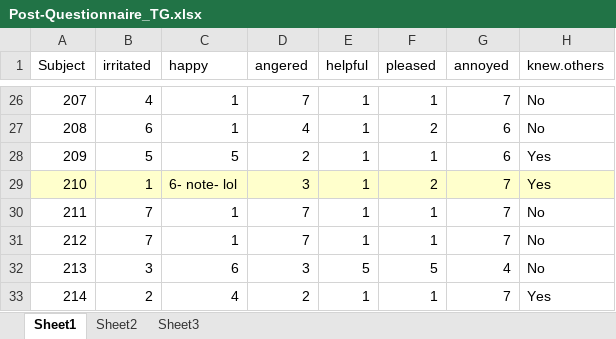
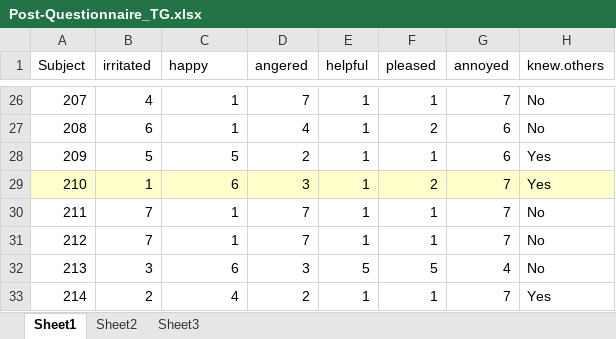
Before and after one commit to GiulioCentorame/vvg-2d4d, an Excel workbook: raw-data-prep/raw_data/Post-Questionnaire_TG.xlsx, sheet Sheet1, drawn as a sheet; only a part is shown, gaps mark what is left out; values as stored, in another font and other column widths than the file's, no borders; the diff names each change by its address in the sheet, - before the commit and + after, or states it on an @@ line.

```diff
--- a/raw-data-prep/raw_data/Post-Questionnaire_TG.xlsx (sheet Sheet1)
+++ b/raw-data-prep/raw_data/Post-Questionnaire_TG.xlsx (sheet Sheet1)
-C29 (happy): 6- note- lol
+C29 (happy): 6
```
Also changed, not shown: 5 other files.
